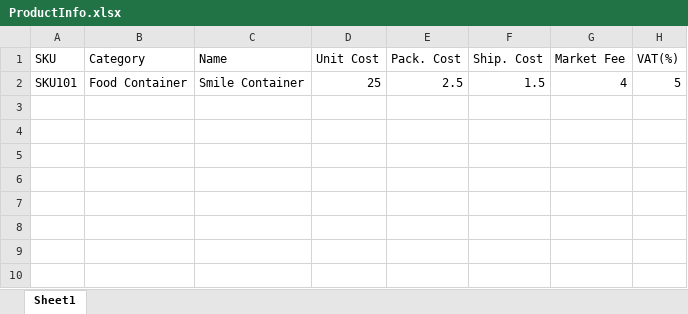
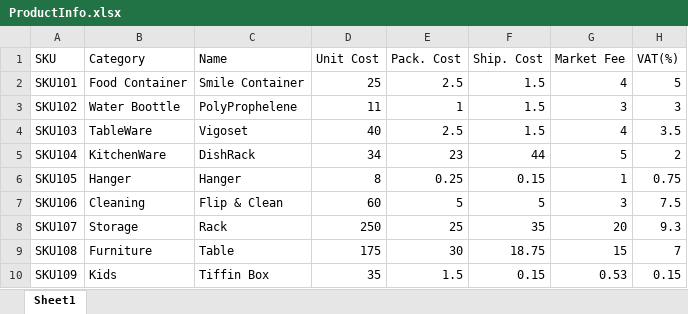
Before and after one commit to minhazul/Online-Budget-Analysis, an Excel workbook: OnlineBudgetAnalysisApp/UI/uploads/ProductInfo.xlsx, sheet Sheet1, drawn as a sheet; values as stored, in another font and other column widths than the file's, no borders; the diff names each change by its address in the sheet, - before the commit and + after, or states it on an @@ line.

```diff
--- a/OnlineBudgetAnalysisApp/UI/uploads/ProductInfo.xlsx (sheet Sheet1)
+++ b/OnlineBudgetAnalysisApp/UI/uploads/ProductInfo.xlsx (sheet Sheet1)
+row 3: SKU102 | Water Boottle | PolyProphelene | 11 | 1 | 1.5 | 3 | 3
+row 4: SKU103 | TableWare | Vigoset | 40 | 2.5 | 1.5 | 4 | 3.5
+row 5: SKU104 | KitchenWare | DishRack | 34 | 23 | 44 | 5 | 2
+row 6: SKU105 | Hanger | Hanger | 8 | 0.25 | 0.15 | 1 | 0.75
+row 7: SKU106 | Cleaning | Flip & Clean | 60 | 5 | 5 | 3 | 7.5
+row 8: SKU107 | Storage | Rack | 250 | 25 | 35 | 20 | 9.3
+row 9: SKU108 | Furniture | Table | 175 | 30 | 18.75 | 15 | 7
+row 10: SKU109 | Kids | Tiffin Box | 35 | 1.5 | 0.15 | 0.53 | 0.15
```
Also changed, not shown: OnlineBudgetAnalysisApp/UI/uploads/Inventory.xlsx, 10 other files.
